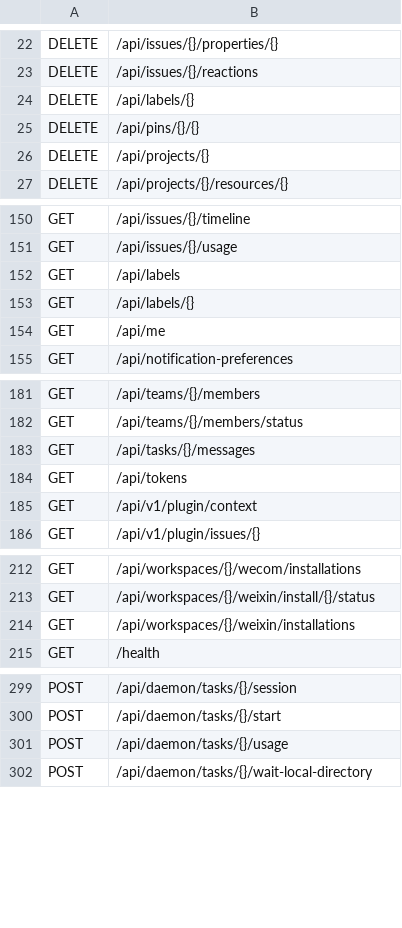
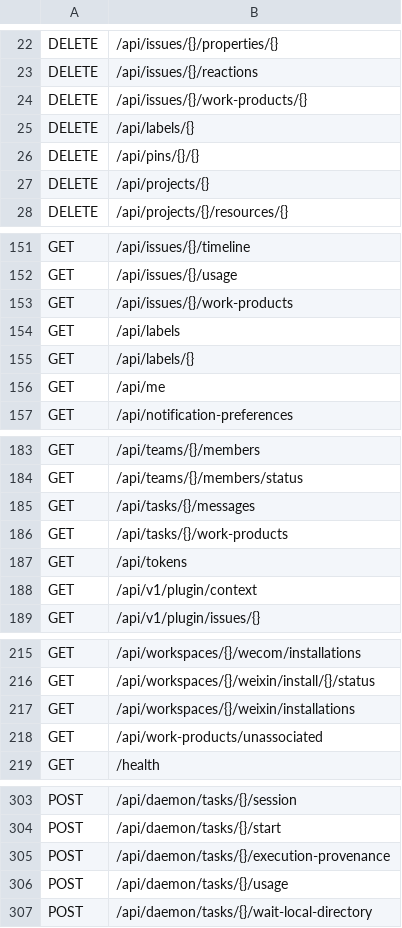
Before and after one commit to alexj11324/Cordy, a TSV file: server-rs/route-contract/routes.tsv, drawn as a sheet; only a part is shown, gaps mark what is left out; the diff covers the shown part only; the diff names each change by its address in the sheet, - before the commit and + after, or states it on an @@ line.

Commit message:
fix: harden work product discovery durability

```diff
--- a/server-rs/route-contract/routes.tsv
+++ b/server-rs/route-contract/routes.tsv
+row 24: DELETE | /api/issues/{}/work-products/{}
+row 153: GET | /api/issues/{}/work-products
+row 186: GET | /api/tasks/{}/work-products
+row 218: GET | /api/work-products/unassociated
+row 305: POST | /api/daemon/tasks/{}/execution-provenance
```
Also changed, not shown: 1 added row elsewhere in this file, 14 other files.
